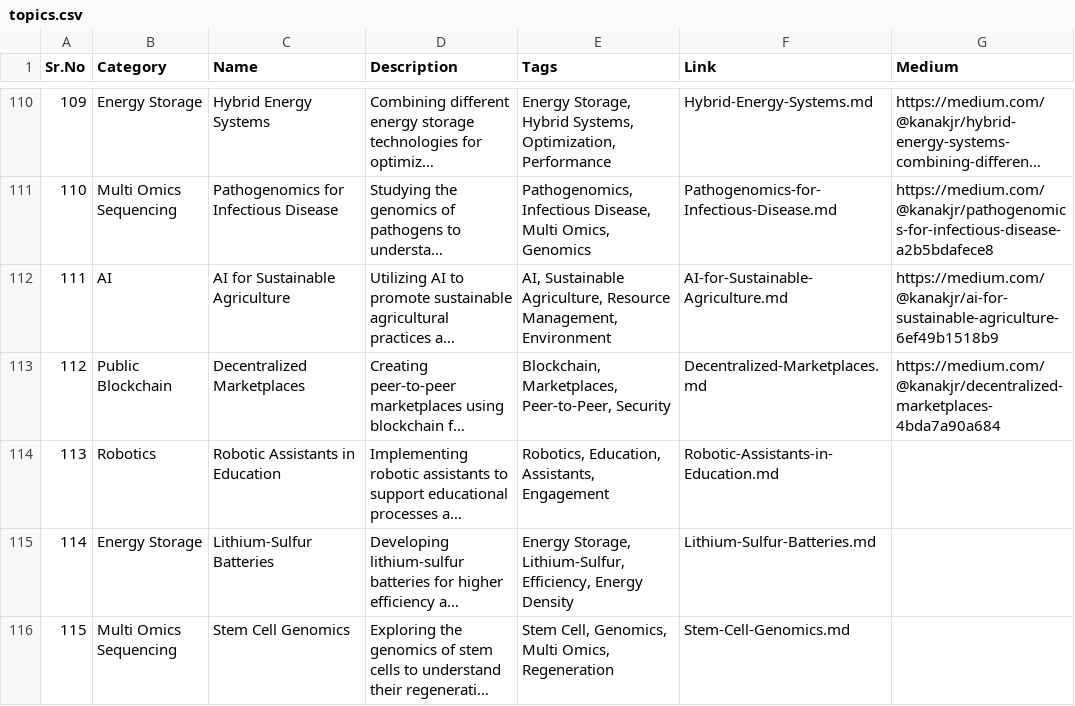
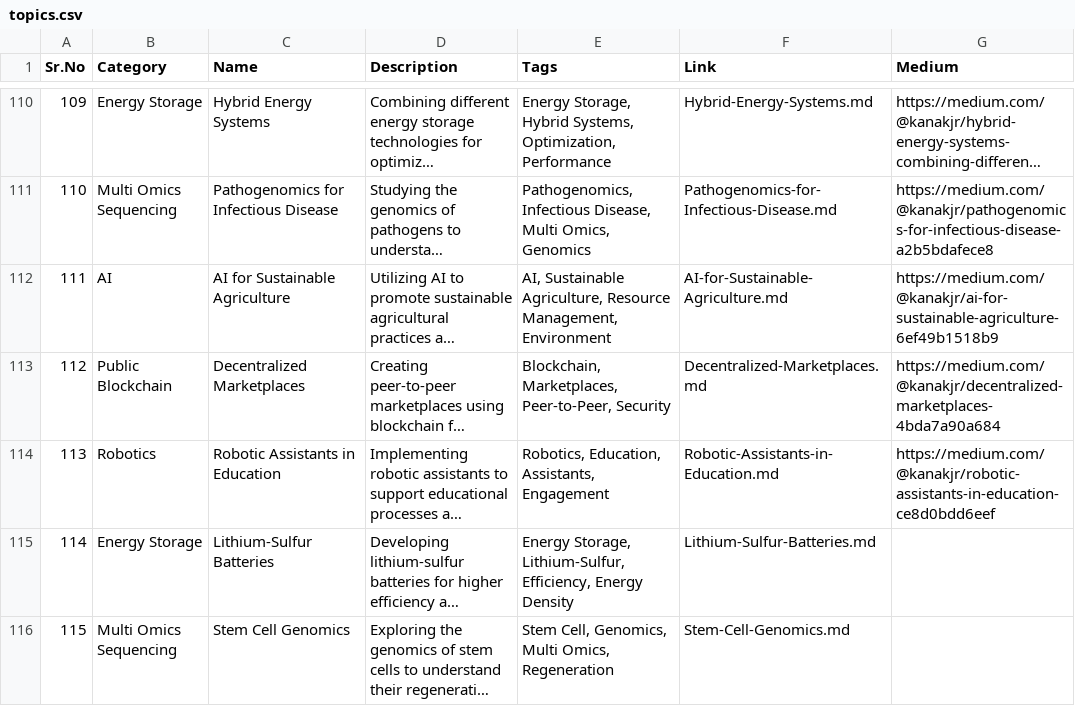
Before and after one commit to Kanakjr/100-days-of-AI-Writing, a CSV file: topics.csv, drawn as a sheet; only a part is shown, gaps mark what is left out; long unchanged cells end in …; the diff names each change by its address in the sheet, - before the commit and + after, or states it on an @@ line.

Commit message:
Added Robotic Assistants in Education article

```diff
--- a/topics.csv
+++ b/topics.csv
-G114 (Medium): (empty)
+G114 (Medium): https://medium.com/@kanakjr/robotic-assistants-in-education-ce8d0bdd6eef
```
Also changed, not shown: 1 other file.
